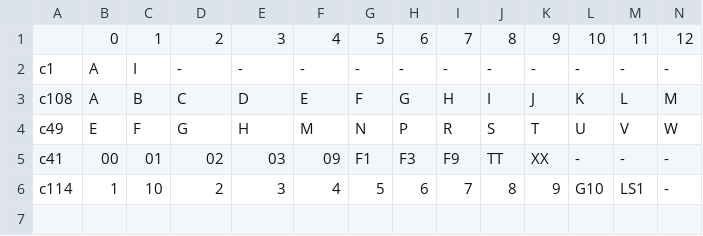
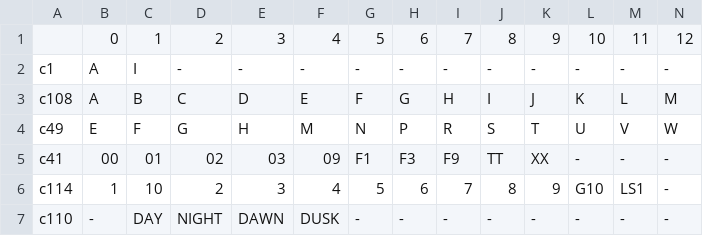
Before and after one commit to Vic-silo/TFM-EIP, a CSV file: Streamlit_app/source/forecast/mapped_dictionary.csv, drawn as a sheet; only a part is shown; rows hold the shown columns only; the diff names each change by its address in the sheet, - before the commit and + after, or states it on an @@ line.

```diff
--- a/Streamlit_app/source/forecast/mapped_dictionary.csv
+++ b/Streamlit_app/source/forecast/mapped_dictionary.csv
+row 7: c110 | - | DAY | NIGHT | DAWN | DUSK | - | - | - | - | - | - | - | -
```
Also changed, not shown: 2 other files.
